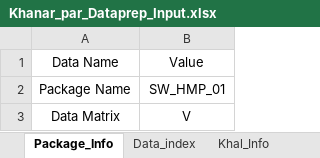
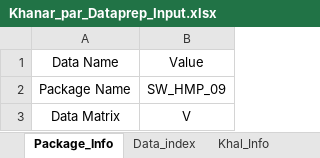
Before and after one commit to design-circle5-design/Design_All_DC_5, an Excel workbook: AEMostofa/Southwest Project/SMO Gopalgonj/Khal/P1/Design & XL File/9 Khanar Par Khal/Khanar_par_Dataprep_Input.xlsx, sheet Package_Info, drawn as a sheet; values as stored, in another font and other column widths than the file's, no borders; the diff names each change by its address in the sheet, - before the commit and + after, or states it on an @@ line.

```diff
--- a/AEMostofa/Southwest Project/SMO Gopalgonj/Khal/P1/Design & XL File/9 Khanar Par Khal/Khanar_par_Dataprep_Input.xlsx (sheet Package_Info)
+++ b/AEMostofa/Southwest Project/SMO Gopalgonj/Khal/P1/Design & XL File/9 Khanar Par Khal/Khanar_par_Dataprep_Input.xlsx (sheet Package_Info)
-B2: SW_HMP_01
+B2: SW_HMP_09
```
Also changed, not shown: sheet Khal_Info, charts or pictures, 9 other files.
